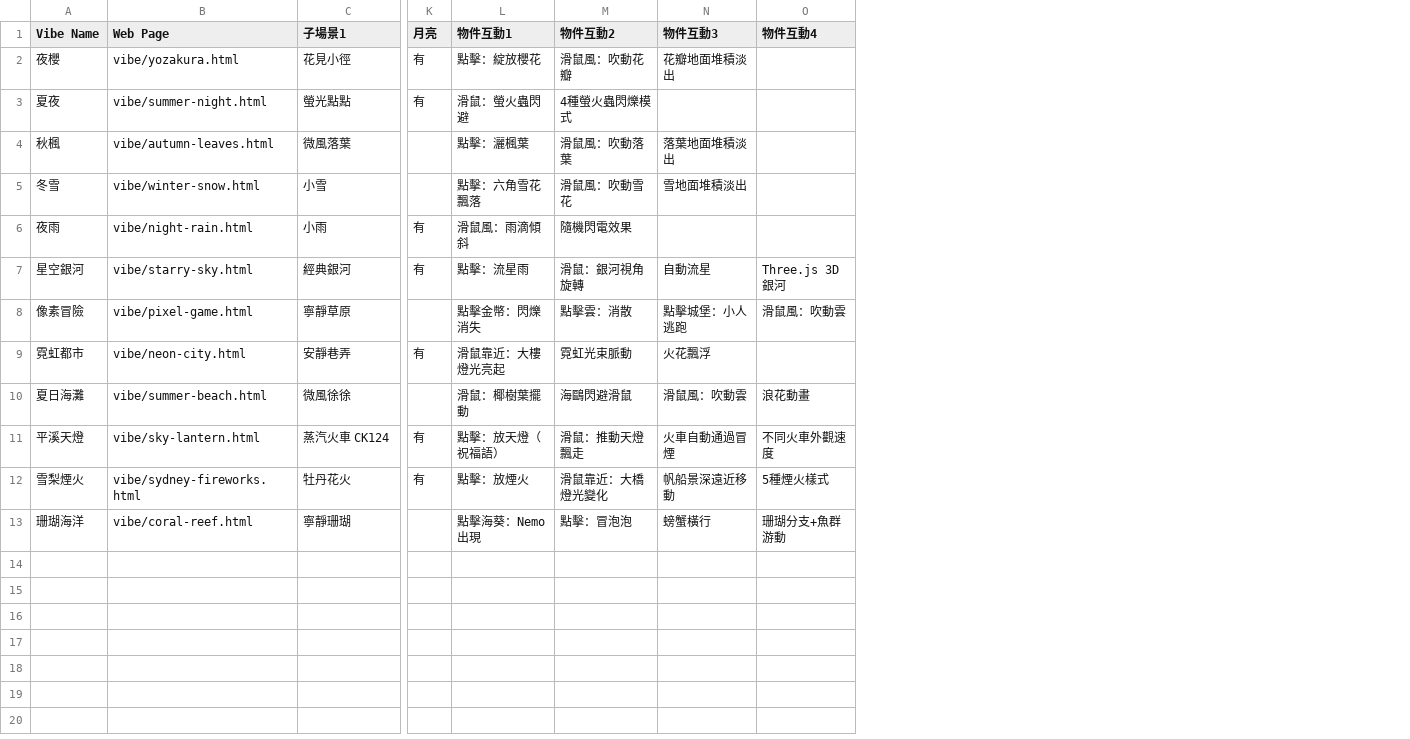
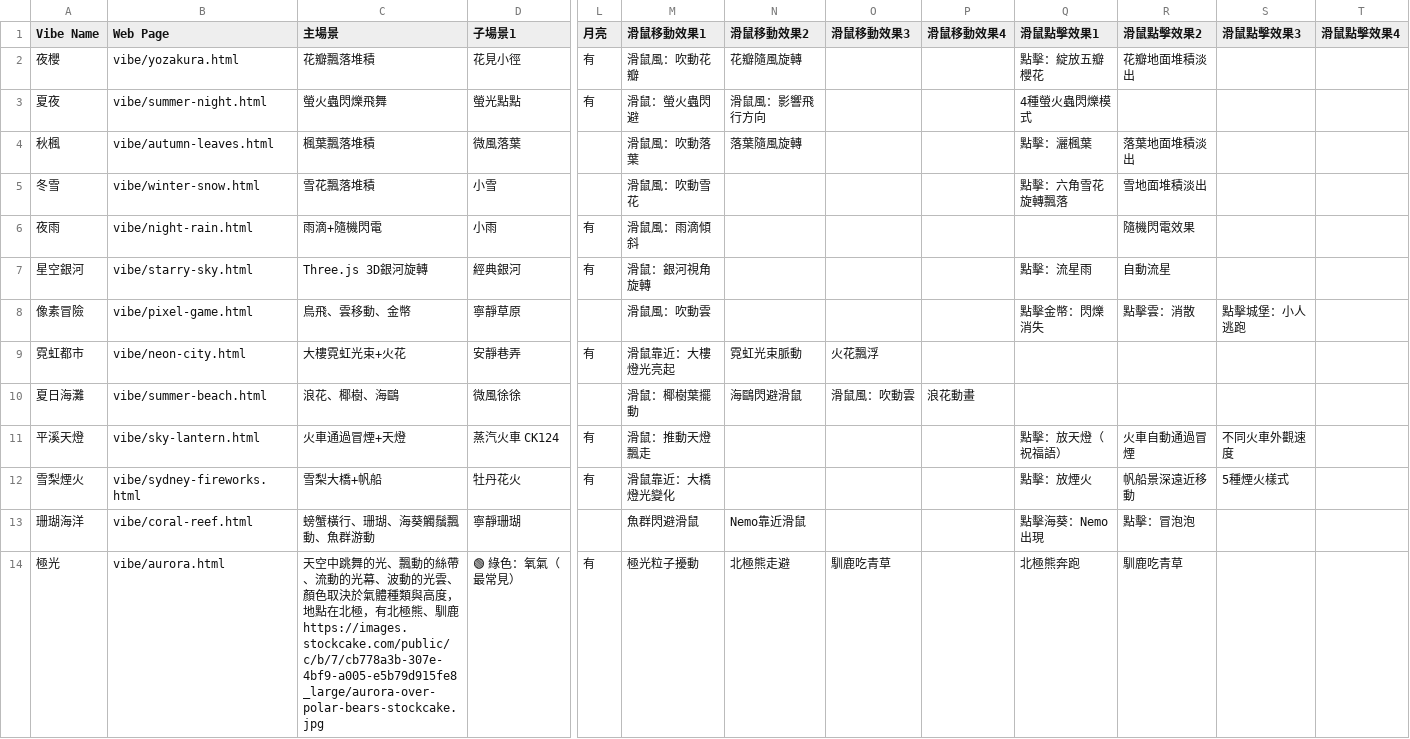
Before and after one commit to JJ110112/class-clock, a CSV file: vibes.csv, drawn as a sheet; only a part is shown, gaps mark what is left out; removed rows and columns are numbered as before the commit, all else as after; rows hold the shown columns only; ↵ is a line break in a cell; the diff names each change by its address in the sheet, - before the commit and + after, or states it on an @@ line.

```diff
--- a/vibes.csv
+++ b/vibes.csv
+column C (主場景), rows 2-13: 花瓣飄落堆積 | 螢火蟲閃爍飛舞 | 楓葉飄落堆積 | 雪花飄落堆積 | 雨滴+隨機閃電 | Three.js 3D銀河旋轉 | 鳥飛、雲移動、金幣 | 大樓霓虹光束+火花 | 浪花、椰樹、海鷗 | 火車通過冒煙+天燈 | 雪梨大橋+帆船 | 螃蟹橫行、珊瑚、海葵觸鬚飄動、魚群游動
-column L (物件互動1), rows 2-13: 點擊：綻放櫻花 | 滑鼠：螢火蟲閃避 | 點擊：灑楓葉 | 點擊：六角雪花飄落 | 滑鼠風：雨滴傾斜 | 點擊：流星雨 | 點擊金幣：閃爍消失 | 滑鼠靠近：大樓燈光亮起 | 滑鼠：椰樹葉擺動 | 點擊：放天燈（祝福語） | 點擊：放煙火 | 點擊海葵：Nemo出現
+column N (滑鼠移動效果2), rows 2-13: 花瓣隨風旋轉 | 滑鼠風：影響飛行方向 | 落葉隨風旋轉 |  |  |  |  | 霓虹光束脈動 | 海鷗閃避滑鼠 |  |  | Nemo靠近滑鼠
+column O (滑鼠移動效果3), rows 9-10: 火花飄浮 | 滑鼠風：吹動雲
+column P (滑鼠移動效果4), row 10: 浪花動畫
+column Q (滑鼠點擊效果1), rows 2-13: 點擊：綻放五瓣櫻花 | 4種螢火蟲閃爍模式 | 點擊：灑楓葉 | 點擊：六角雪花旋轉飄落 |  | 點擊：流星雨 | 點擊金幣：閃爍消失 |  |  | 點擊：放天燈（祝福語） | 點擊：放煙火 | 點擊海葵：Nemo出現
+column T (滑鼠點擊效果4), empty
-M1: 物件互動2
+M1: 滑鼠移動效果1
-R1: 物件互動3
+R1: 滑鼠點擊效果2
-S1: 物件互動4
+S1: 滑鼠點擊效果3
-M3 (滑鼠移動效果1): 4種螢火蟲閃爍模式
+M3 (滑鼠移動效果1): 滑鼠：螢火蟲閃避
-M6 (滑鼠移動效果1): 隨機閃電效果
+M6 (滑鼠移動效果1): 滑鼠風：雨滴傾斜
-R6 (滑鼠點擊效果2): (empty)
+R6 (滑鼠點擊效果2): 隨機閃電效果
-S7 (滑鼠點擊效果3): Three.js 3D銀河
+S7 (滑鼠點擊效果3): (empty)
-M8 (滑鼠移動效果1): 點擊雲：消散
+M8 (滑鼠移動效果1): 滑鼠風：吹動雲
-R8 (滑鼠點擊效果2): 點擊城堡：小人逃跑
+R8 (滑鼠點擊效果2): 點擊雲：消散
-S8 (滑鼠點擊效果3): 滑鼠風：吹動雲
+S8 (滑鼠點擊效果3): 點擊城堡：小人逃跑
-M9 (滑鼠移動效果1): 霓虹光束脈動
+M9 (滑鼠移動效果1): 滑鼠靠近：大樓燈光亮起
-R9 (滑鼠點擊效果2): 火花飄浮
+R9 (滑鼠點擊效果2): (empty)
-M10 (滑鼠移動效果1): 海鷗閃避滑鼠
+M10 (滑鼠移動效果1): 滑鼠：椰樹葉擺動
-R10 (滑鼠點擊效果2): 滑鼠風：吹動雲
+R10 (滑鼠點擊效果2): (empty)
-S10 (滑鼠點擊效果3): 浪花動畫
+S10 (滑鼠點擊效果3): (empty)
-M13 (滑鼠移動效果1): 點擊：冒泡泡
+M13 (滑鼠移動效果1): 魚群閃避滑鼠
-R13 (滑鼠點擊效果2): 螃蟹橫行
+R13 (滑鼠點擊效果2): 點擊：冒泡泡
-S13 (滑鼠點擊效果3): 珊瑚分支+魚群游動
+S13 (滑鼠點擊效果3): (empty)
+row 14: 極光 | vibe/aurora.html | 天空中跳舞的光、飄動的絲帶、流動的光幕、波動的光雲、顏色取決於氣體種類與高度，地點在北極，有北極熊、馴鹿 ↵ https://images.stockcake.com/public/c/b/7/cb778a3b-307e-4bf9-a005-e5b79d915fe8_large/aurora-over-polar-bears-stockcake.jpg | 🟢 綠色：氧氣（最常見） | 有 | 極光粒子擾動 | 北極熊走避 | 馴鹿吃青草 |  | 北極熊奔跑 | 馴鹿吃青草
```
Also changed, not shown: 3 other files.
